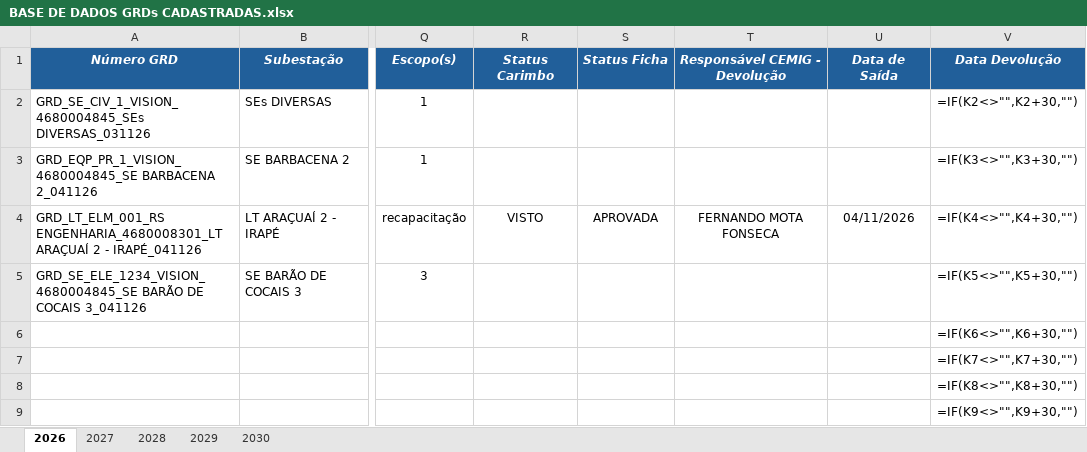
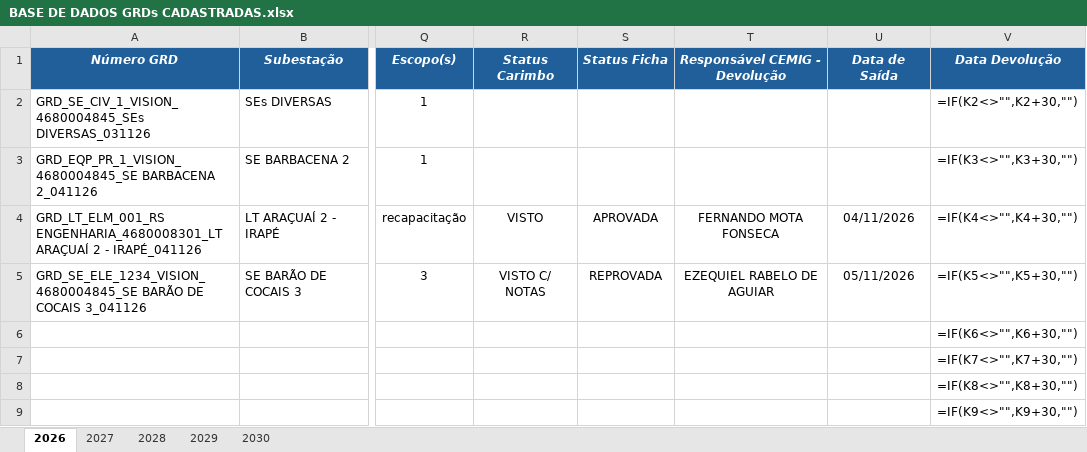
Before and after one commit to kildarymp-creator/GRD---EI-ET, an Excel workbook: BASE DE DADOS GRDs CADASTRADAS.xlsx, sheet 2026, drawn as a sheet; only a part is shown, gaps mark what is left out; values as stored, in another font and other column widths than the file's, no borders; formulas without a stored value are shown as written; conditional formats not drawn; the diff names each change by its address in the sheet, - before the commit and + after, or states it on an @@ line.

Commit message:
Atualização automática da base

```diff
--- a/BASE DE DADOS GRDs CADASTRADAS.xlsx (sheet 2026)
+++ b/BASE DE DADOS GRDs CADASTRADAS.xlsx (sheet 2026)
-R5 (Status Carimbo): (empty)
+R5 (Status Carimbo): VISTO C/ NOTAS
-S5 (Status Ficha): (empty)
+S5 (Status Ficha): REPROVADA
-T5 (Responsável CEMIG - Devolução): (empty)
+T5 (Responsável CEMIG - Devolução): EZEQUIEL RABELO DE AGUIAR
-U5 (Data de Saída): (empty)
+U5 (Data de Saída): 05/11/2026
```
